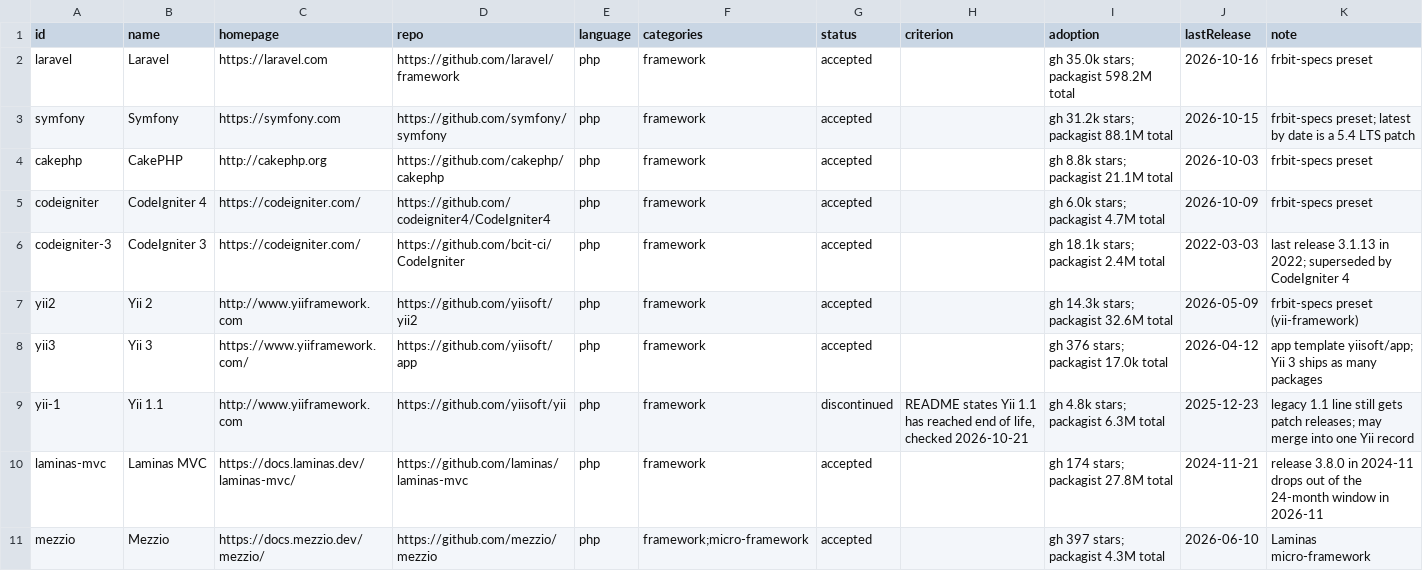
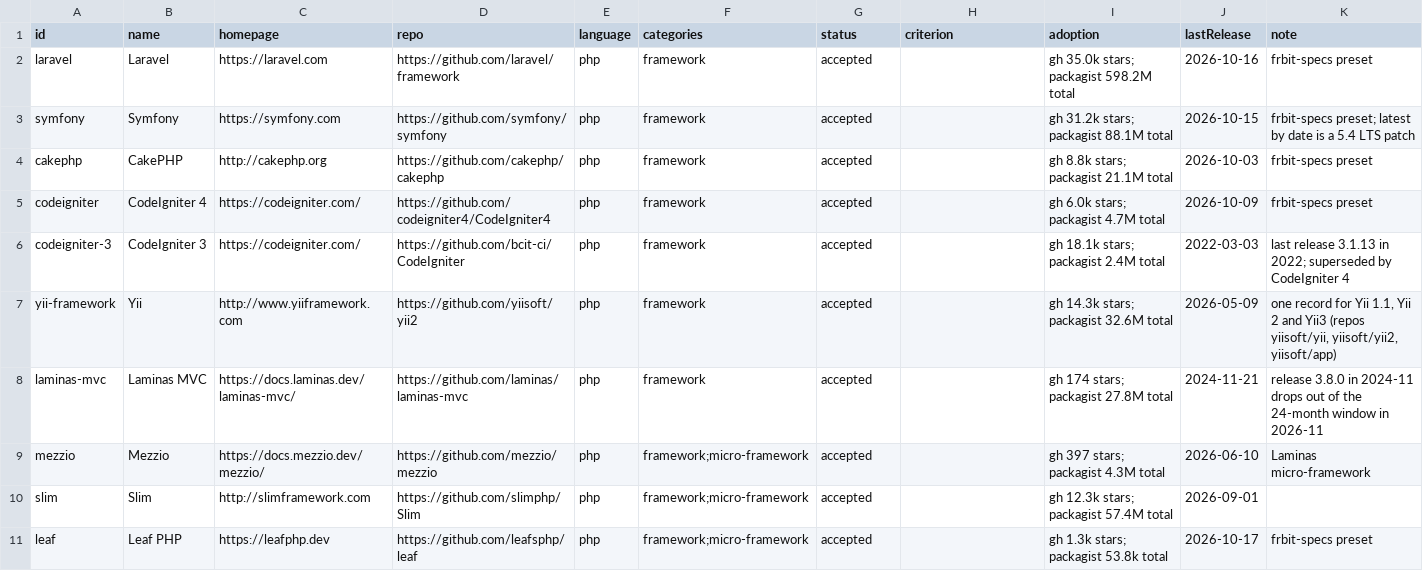
Before and after one commit to fortrabbit/findsoftware, a CSV file: research/candidates-php-framework.csv, drawn as a sheet; only a part is shown; the shorter side is filled out with more unchanged rows.

```diff
--- a/research/candidates-php-framework.csv
+++ b/research/candidates-php-framework.csv
@@ -6,5 +6,3 @@ codeigniter,CodeIgniter 4,https://codeigniter.com/,https://github.com/codeignite
 codeigniter-3,CodeIgniter 3,https://codeigniter.com/,https://github.com/bcit-ci/CodeIgniter,php,framework,accepted,,gh 18.1k stars; packagist 2.4M total,2022-03-03,last release 3.1.13 in 2022; superseded by CodeIgniter 4
-yii2,Yii 2,http://www.yiiframework.com,https://github.com/yiisoft/yii2,php,framework,accepted,,gh 14.3k stars; packagist 32.6M total,2026-05-09,frbit-specs preset (yii-framework)
-yii3,Yii 3,https://www.yiiframework.com/,https://github.com/yiisoft/app,php,framework,accepted,,gh 376 stars; packagist 17.0k total,2026-04-12,app template yiisoft/app; Yii 3 ships as many packages
-yii-1,Yii 1.1,http://www.yiiframework.com,https://github.com/yiisoft/yii,php,framework,discontinued,"README states Yii 1.1 has reached end of life, checked 2026-10-21",gh 4.8k stars; packagist 6.3M total,2025-12-23,legacy 1.1 line still gets patch releases; may merge into one Yii record
+yii-framework,Yii,http://www.yiiframework.com,https://github.com/yiisoft/yii2,php,framework,accepted,,gh 14.3k stars; packagist 32.6M total,2026-05-09,"one record for Yii 1.1, Yii 2 and Yii3 (repos yiisoft/yii, yiisoft/yii2, yiisoft/app)"
 laminas-mvc,Laminas MVC,https://docs.laminas.dev/laminas-mvc/,https://github.com/laminas/laminas-mvc,php,framework,accepted,,gh 174 stars; packagist 27.8M total,2024-11-21,release 3.8.0 in 2024-11 drops out of the 24-month window in 2026-11
```
Also changed, not shown: 8 other files.
